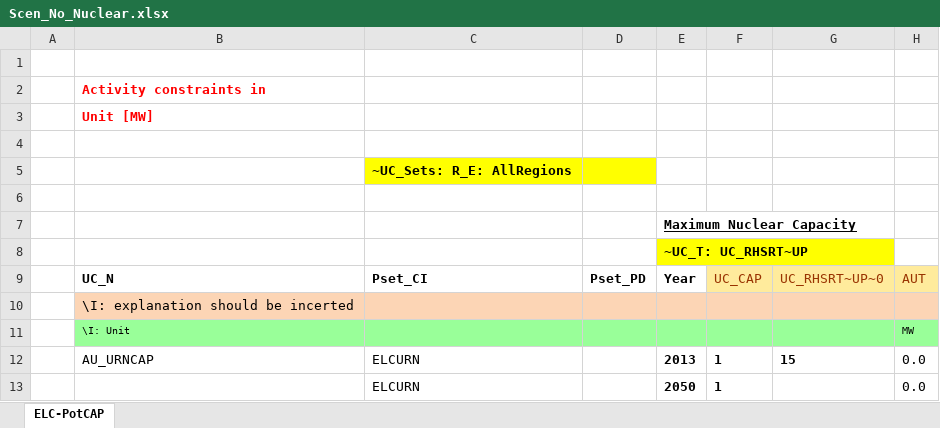
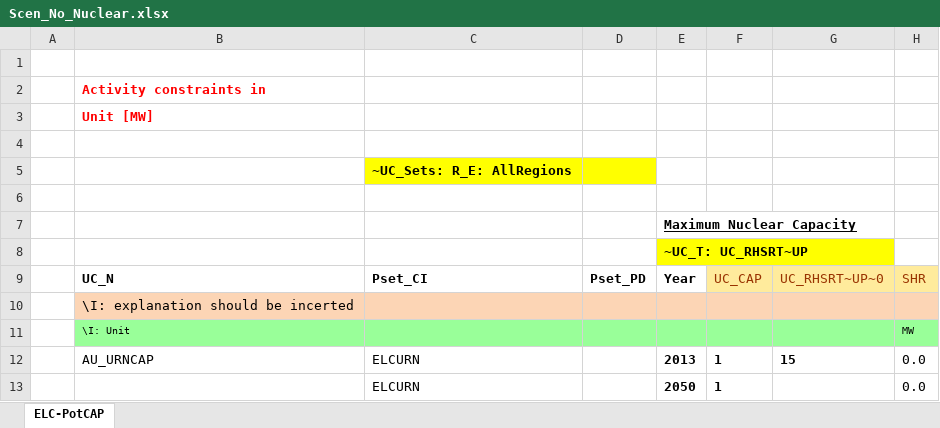
Before and after one commit to olejandro/times-shire, an Excel workbook: SuppXLS/Scen_No_Nuclear.xlsx, sheet ELC-PotCAP, drawn as a sheet; values as stored, in another font and other column widths than the file's, no borders; the diff names each change by its address in the sheet, - before the commit and + after, or states it on an @@ line.

```diff
--- a/SuppXLS/Scen_No_Nuclear.xlsx (sheet ELC-PotCAP)
+++ b/SuppXLS/Scen_No_Nuclear.xlsx (sheet ELC-PotCAP)
-H9: AUT
+H9: SHR
```
Also changed, not shown: SubRES_TMPL/SubRes_ELC_ImportExport.xlsx, SubRES_TMPL/SubRes_ELC_Techs.xlsx, 7 other files.
